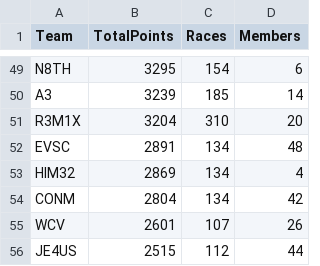
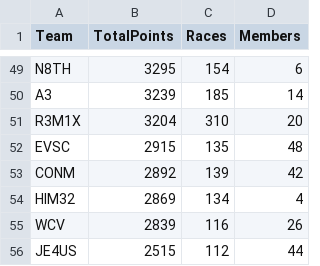
Before and after one commit to nincaleb/nitromathlb, a CSV file: csv_archive/nitromath_team_leaderboard_20250408.csv, drawn as a sheet; only a part is shown, gaps mark what is left out; the diff covers the shown part only.

```diff
--- a/csv_archive/nitromath_team_leaderboard_20250408.csv
+++ b/csv_archive/nitromath_team_leaderboard_20250408.csv
@@ -51,6 +51,6 @@ A3,3239,185,14
 R3M1X,3204,310,20
-EVSC,2891,134,48
+EVSC,2915,135,48
+CONM,2892,139,42
 HIM32,2869,134,4
-CONM,2804,134,42
-WCV,2601,107,26
+WCV,2839,116,26
 JE4US,2515,112,44
```
Also changed, not shown: 6 added rows, 6 removed rows, 1 moved row and 41 edited cells elsewhere in this file, csv_archive/nitromath_season_leaderboard_20250408.csv, 1 other file.
